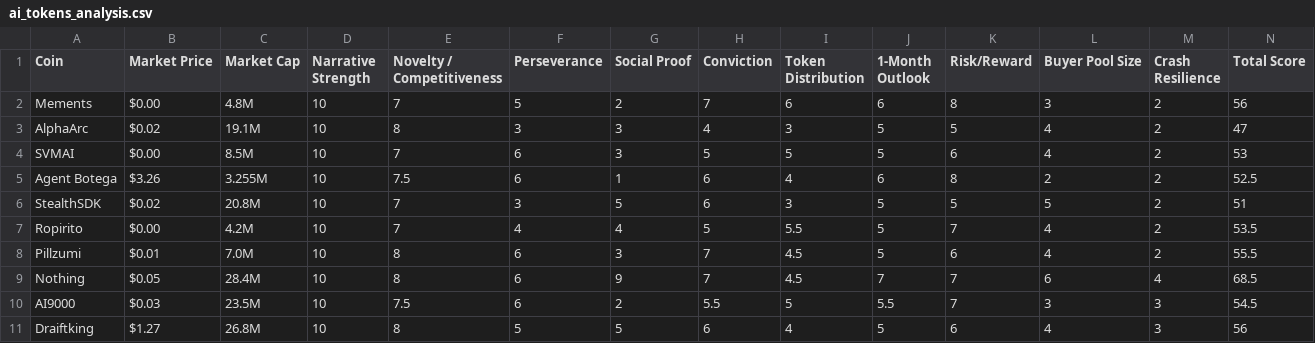
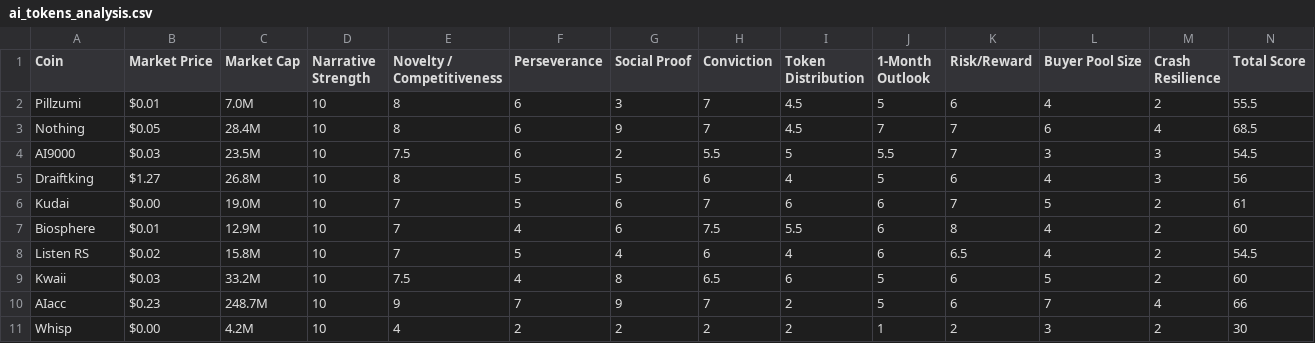
Before and after one commit to tiequan12345/post-fiat, a CSV file: ai_tokens_analysis.csv, drawn as a sheet; only a part is shown; removed rows and columns are numbered as before the commit, all else as after; rows hold the shown columns only; the diff names each change by its address in the sheet, - before the commit and + after, or states it on an @@ line.

Commit message:
Add files via upload

```diff
--- a/ai_tokens_analysis.csv
+++ b/ai_tokens_analysis.csv
-row 2: Mements | $0.00 | 4.8M | 10 | 7 | 5 | 2 | 7 | 6 | 6 | 8 | 3 | 2 | 56
-row 3: AlphaArc | $0.02 | 19.1M | 10 | 8 | 3 | 3 | 4 | 3 | 5 | 5 | 4 | 2 | 47
-row 4: SVMAI | $0.00 | 8.5M | 10 | 7 | 6 | 3 | 5 | 5 | 5 | 6 | 4 | 2 | 53
-row 5: Agent Botega | $3.26 | 3.255M | 10 | 7.5 | 6 | 1 | 6 | 4 | 6 | 8 | 2 | 2 | 52.5
-row 6: StealthSDK | $0.02 | 20.8M | 10 | 7 | 3 | 5 | 6 | 3 | 5 | 5 | 5 | 2 | 51
-row 7: Ropirito | $0.00 | 4.2M | 10 | 7 | 4 | 4 | 5 | 5.5 | 5 | 7 | 4 | 2 | 53.5
+row 6: Kudai | $0.00 | 19.0M | 10 | 7 | 5 | 6 | 7 | 6 | 6 | 7 | 5 | 2 | 61
+row 7: Biosphere | $0.01 | 12.9M | 10 | 7 | 4 | 6 | 7.5 | 5.5 | 6 | 8 | 4 | 2 | 60
+row 8: Listen RS | $0.02 | 15.8M | 10 | 7 | 5 | 4 | 6 | 4 | 6 | 6.5 | 4 | 2 | 54.5
+row 9: Kwaii | $0.03 | 33.2M | 10 | 7.5 | 4 | 8 | 6.5 | 6 | 5 | 6 | 5 | 2 | 60
+row 10: AIacc | $0.23 | 248.7M | 10 | 9 | 7 | 9 | 7 | 2 | 5 | 6 | 7 | 4 | 66
+row 11: Whisp | $0.00 | 4.2M | 10 | 4 | 2 | 2 | 2 | 2 | 1 | 2 | 3 | 2 | 30
```
